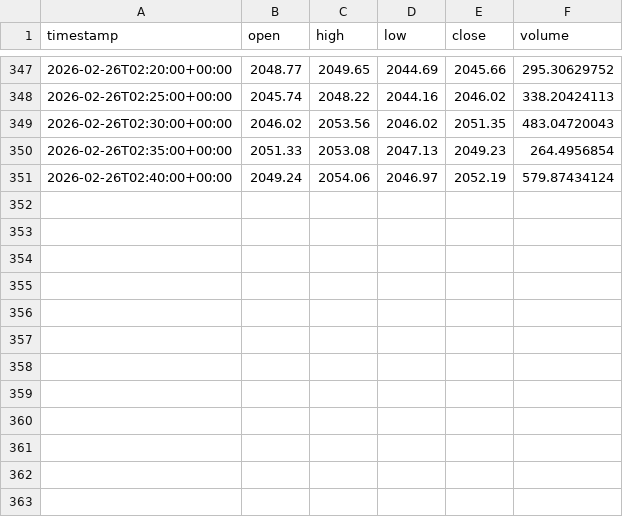
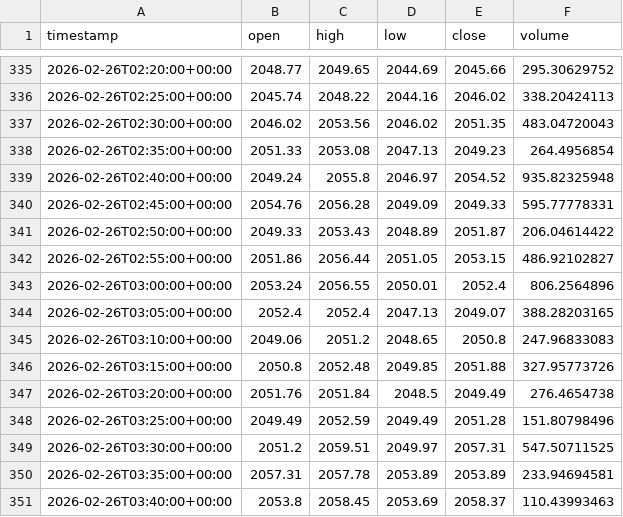
Before and after one commit to MarTen-10/Trading-bot, a CSV file: horus/data/raw/crypto/ETHUSD_5m.csv, drawn as a sheet; only a part is shown, gaps mark what is left out; the diff covers the shown part only.

```diff
--- a/horus/data/raw/crypto/ETHUSD_5m.csv
+++ b/horus/data/raw/crypto/ETHUSD_5m.csv
@@ -350,2 +338,14 @@ timestamp,open,high,low,close,volume
 2026-02-26T02:35:00+00:00,2051.33,2053.08,2047.13,2049.23,264.4956854
-2026-02-26T02:40:00+00:00,2049.24,2054.06,2046.97,2052.19,579.87434124
+2026-02-26T02:40:00+00:00,2049.24,2055.8,2046.97,2054.52,935.82325948
+2026-02-26T02:45:00+00:00,2054.76,2056.28,2049.09,2049.33,595.77778331
+2026-02-26T02:50:00+00:00,2049.33,2053.43,2048.89,2051.87,206.04614422
+2026-02-26T02:55:00+00:00,2051.86,2056.44,2051.05,2053.15,486.92102827
+2026-02-26T03:00:00+00:00,2053.24,2056.55,2050.01,2052.4,806.2564896
+2026-02-26T03:05:00+00:00,2052.4,2052.4,2047.13,2049.07,388.28203165
+2026-02-26T03:10:00+00:00,2049.06,2051.2,2048.65,2050.8,247.96833083
+2026-02-26T03:15:00+00:00,2050.8,2052.48,2049.85,2051.88,327.95773726
+2026-02-26T03:20:00+00:00,2051.76,2051.84,2048.5,2049.49,276.4654738
+2026-02-26T03:25:00+00:00,2049.49,2052.59,2049.49,2051.28,151.80798496
+2026-02-26T03:30:00+00:00,2051.2,2059.51,2049.97,2057.31,547.50711525
+2026-02-26T03:35:00+00:00,2057.31,2057.78,2053.89,2053.89,233.94694581
+2026-02-26T03:40:00+00:00,2053.8,2058.45,2053.69,2058.37,110.43993463
```
Also changed, not shown: 12 removed rows elsewhere in this file, horus/data/raw/crypto/BTCUSD_5m.csv, horus/data/raw/crypto/SOLUSD_5m.csv, 34 other files.
